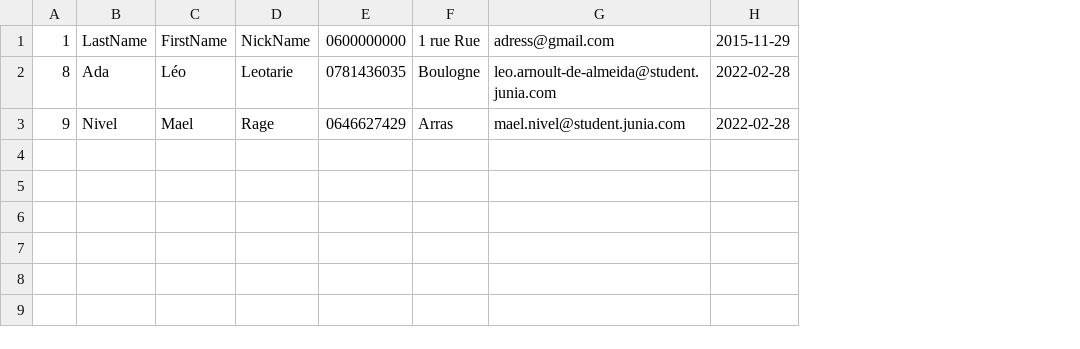
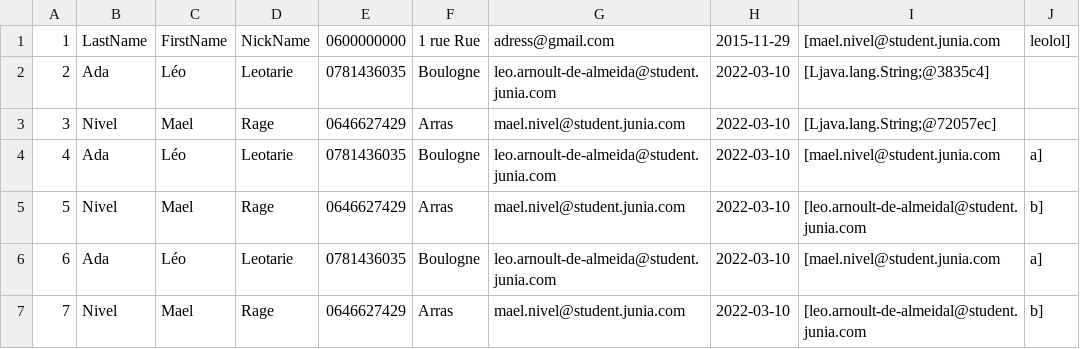
Before and after one commit to PjuchNicz/projectJava2, a CSV file: export.csv, drawn as a sheet; the diff names each change by its address in the sheet, - before the commit and + after, or states it on an @@ line.

```diff
--- a/export.csv
+++ b/export.csv
+column I, rows 1-3: [mael.nivel@student.junia.com | [Ljava.lang.String;@3835c4] | [Ljava.lang.String;@72057ec]
+column J, row 1: leolol]
-A2: 8
+A2: 2
-H2:H3: 2022-02-28
+H2:H3: 2022-03-10
-A3: 9
+A3: 3
+row 4: 4 | Ada | Léo | Leotarie | 0781436035 | Boulogne | leo.arnoult-de-almeida@student.junia.com | 2022-03-10 | [mael.nivel@student.junia.com | a]
+row 5: 5 | Nivel | Mael | Rage | 0646627429 | Arras | mael.nivel@student.junia.com | 2022-03-10 | [leo.arnoult-de-almeidal@student.junia.com | b]
+row 6: 6 | Ada | Léo | Leotarie | 0781436035 | Boulogne | leo.arnoult-de-almeida@student.junia.com | 2022-03-10 | [mael.nivel@student.junia.com | a]
+row 7: 7 | Nivel | Mael | Rage | 0646627429 | Arras | mael.nivel@student.junia.com | 2022-03-10 | [leo.arnoult-de-almeidal@student.junia.com | b]
```
Also changed, not shown: 9 other files.
